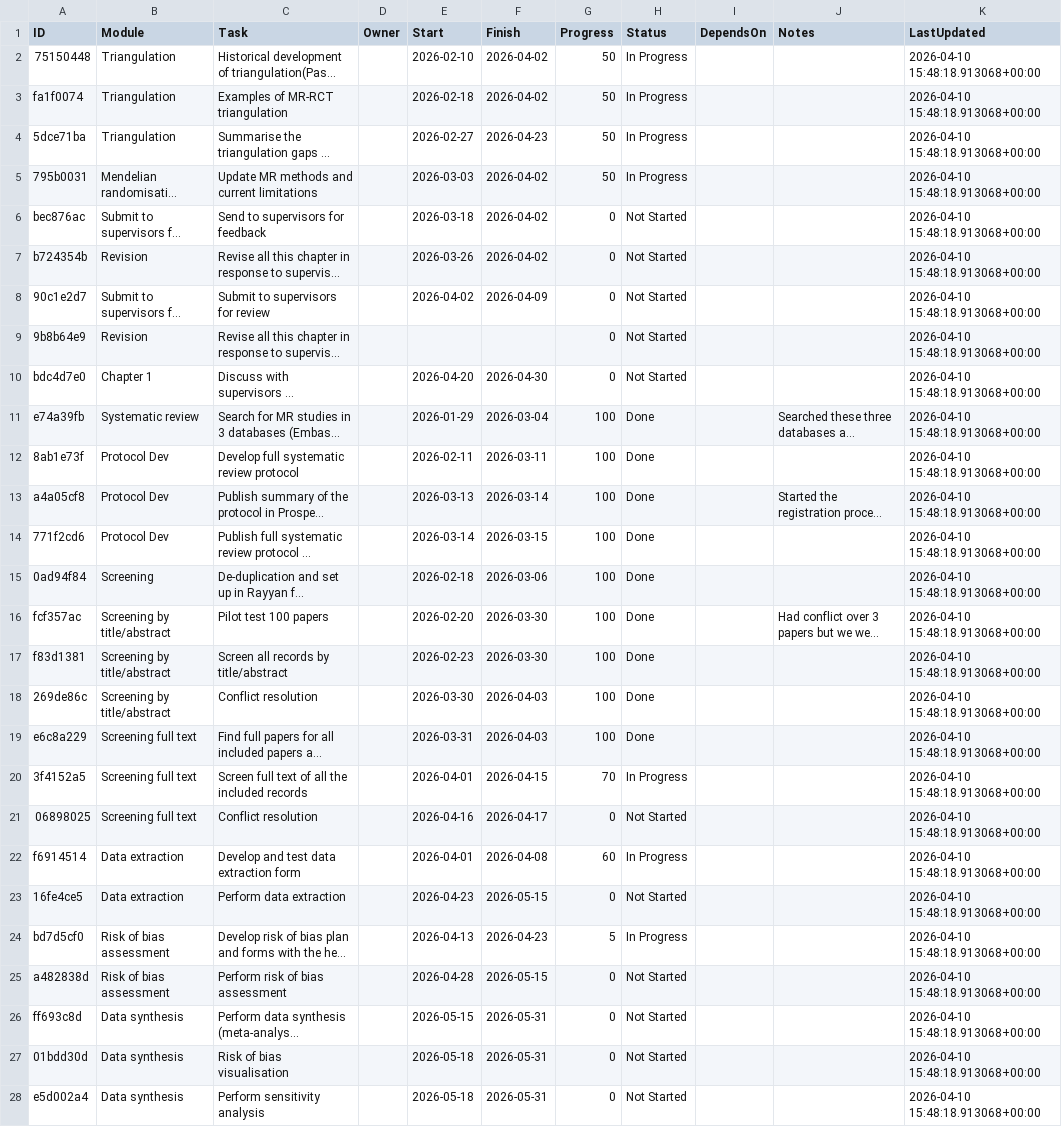
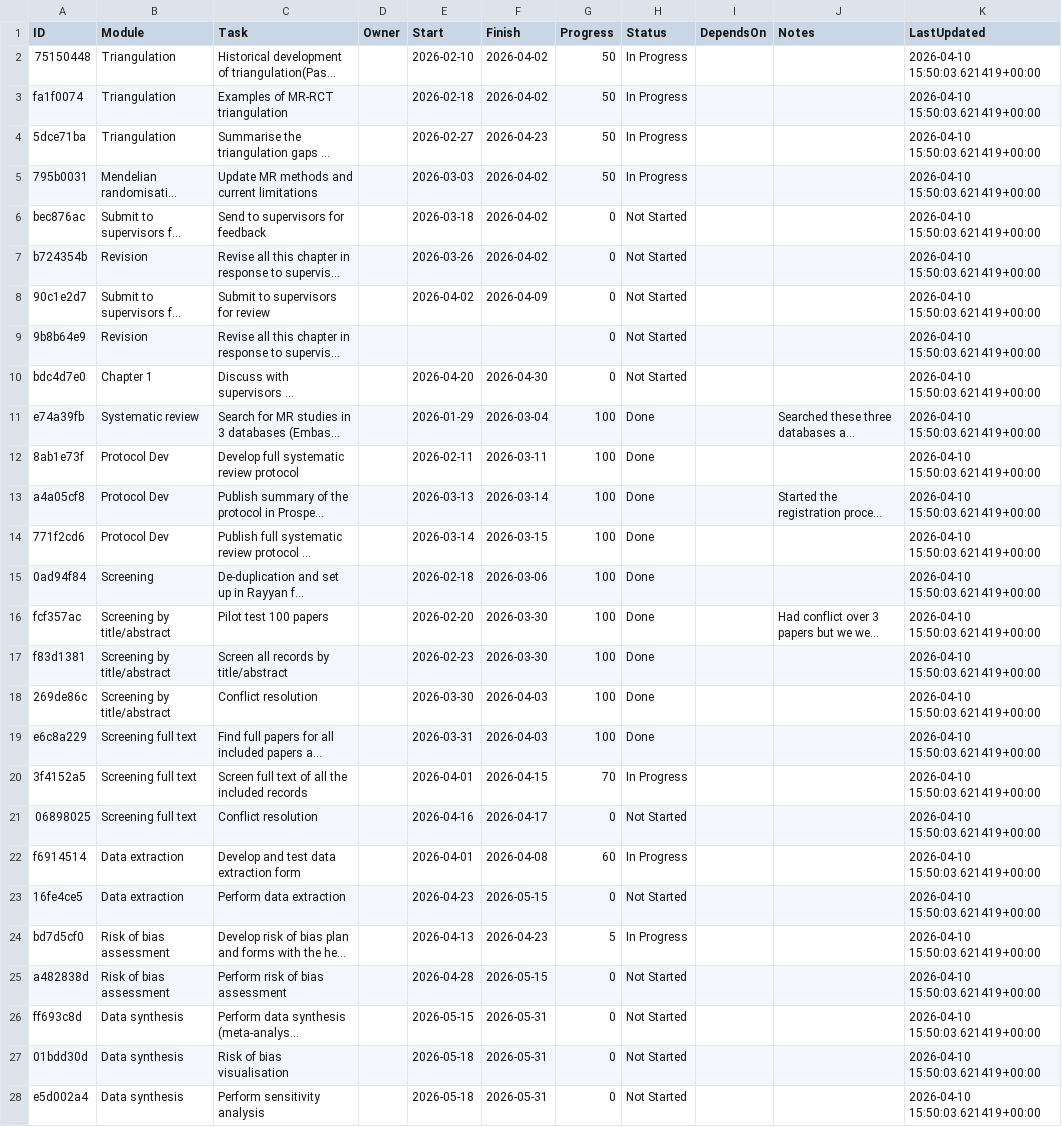
Before and after one commit to winfrednyoroka/project_tracker, a CSV file: data/tasks.csv, drawn as a sheet; only a part is shown; long unchanged cells end in …; the diff covers the shown part only; the diff names each change by its address in the sheet, - before the commit and + after, or states it on an @@ line.

```diff
--- a/data/tasks.csv
+++ b/data/tasks.csv
-K2:K28 (LastUpdated): 2026-04-10 15:48:18.913068+00:00
+K2:K28 (LastUpdated): 2026-04-10 15:50:03.621419+00:00
```
Also changed, not shown: 64 edited cells elsewhere in this file.
